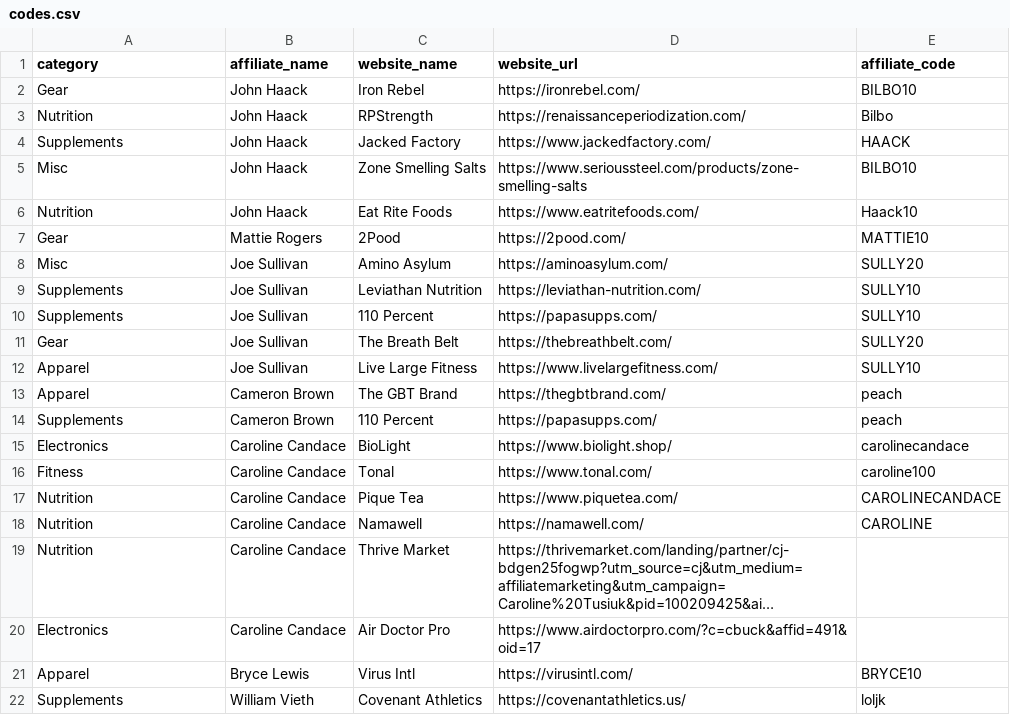
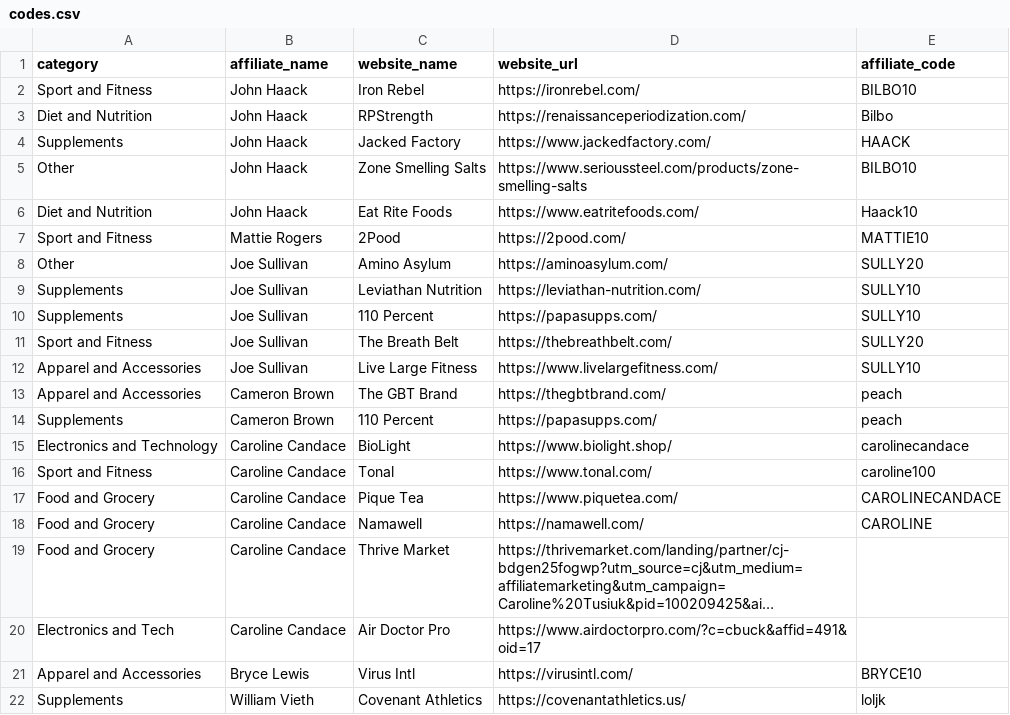
Before and after one commit to jgoosey/WouldYouLikeToSupport, a CSV file: ChromeEdge/data/codes.csv, drawn as a sheet; long unchanged cells end in …; the diff names each change by its address in the sheet, - before the commit and + after, or states it on an @@ line.

```diff
--- a/ChromeEdge/data/codes.csv
+++ b/ChromeEdge/data/codes.csv
-A2 (category): Gear
+A2 (category): Sport and Fitness
-A3 (category): Nutrition
+A3 (category): Diet and Nutrition
-A5 (category): Misc
+A5 (category): Other
-A6 (category): Nutrition
+A6 (category): Diet and Nutrition
-A7 (category): Gear
+A7 (category): Sport and Fitness
-A8 (category): Misc
+A8 (category): Other
-A11 (category): Gear
+A11 (category): Sport and Fitness
-A12:A13 (category): Apparel
+A12:A13 (category): Apparel and Accessories
-A15 (category): Electronics
+A15 (category): Electronics and Technology
-A16 (category): Fitness
+A16 (category): Sport and Fitness
-A17:A19 (category): Nutrition
+A17:A19 (category): Food and Grocery
-A20 (category): Electronics
+A20 (category): Electronics and Tech
-A21 (category): Apparel
+A21 (category): Apparel and Accessories
```
Also changed, not shown: 2 other files.
